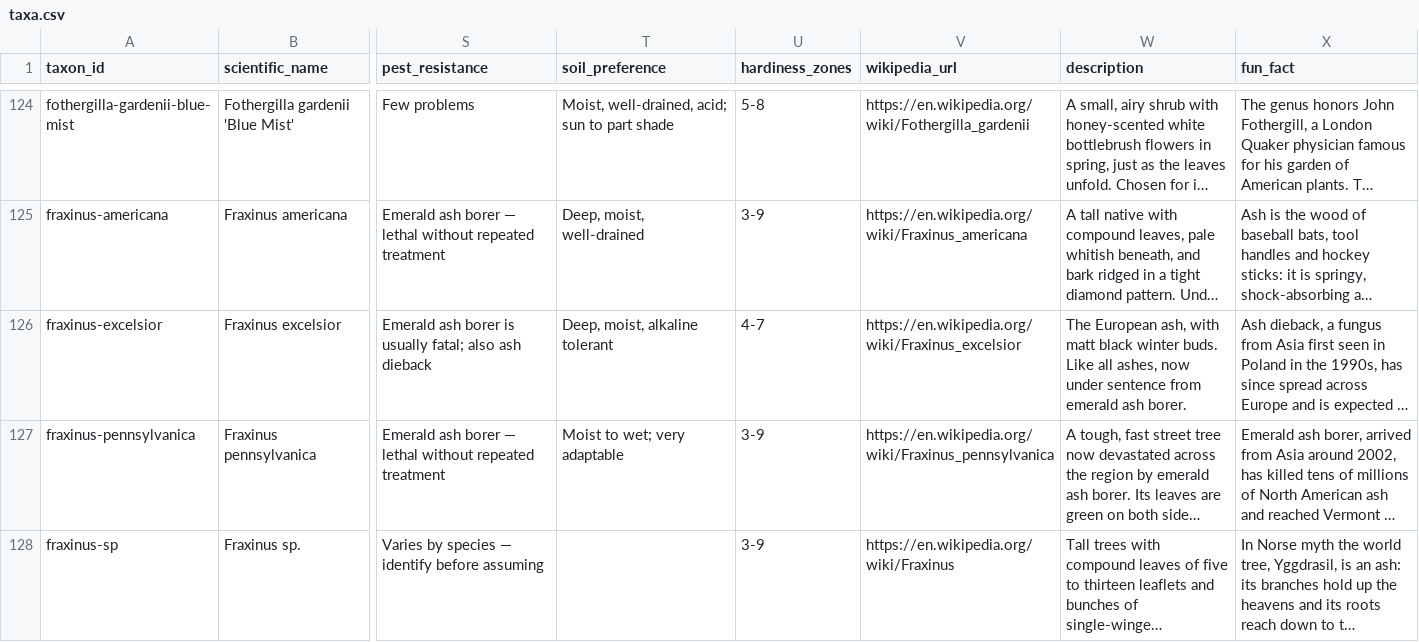
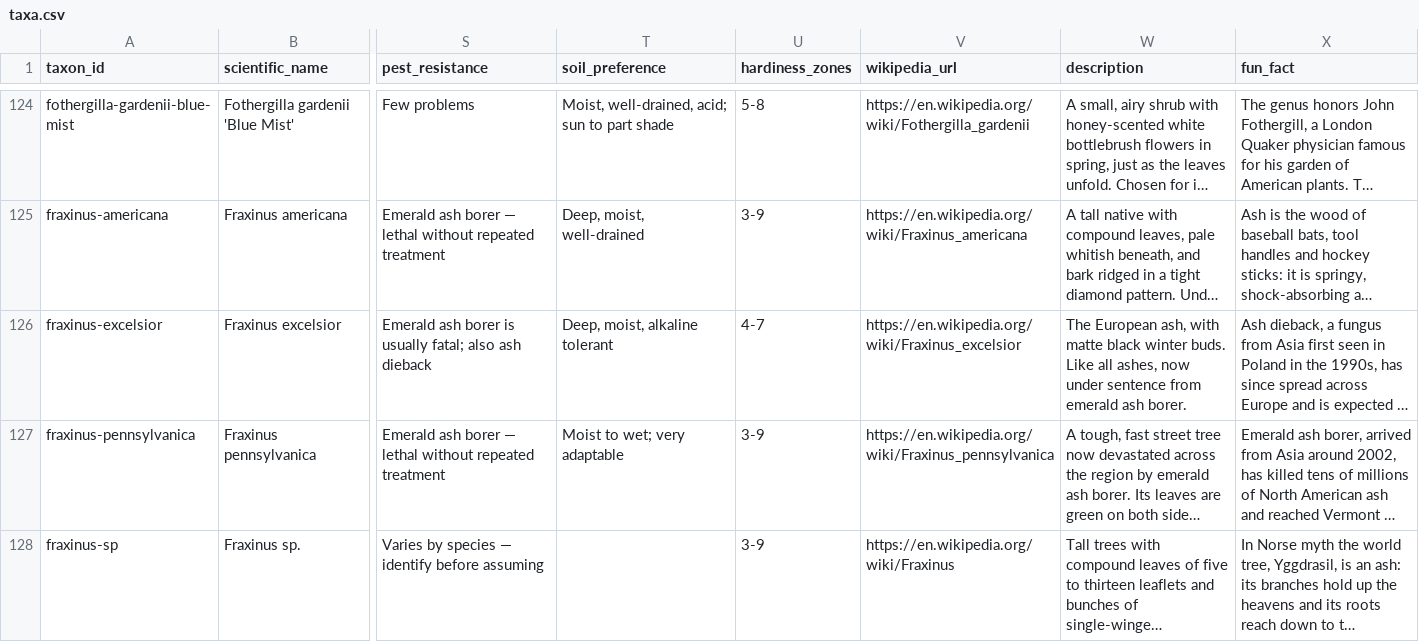
Before and after one commit to durodriguez/Florestas_VT, a CSV file: data/taxa.csv, drawn as a sheet; only a part is shown, gaps mark what is left out; long unchanged cells end in …; the diff covers the shown part only; the diff names each change by its address in the sheet, - before the commit and + after, or states it on an @@ line.

```diff
--- a/data/taxa.csv
+++ b/data/taxa.csv
-W126 (description): …ash, with matt black winter…
+W126 (description): …ash, with matte black winter…
```
Also changed, not shown: 2 edited cells elsewhere in this file, 1 other file.
